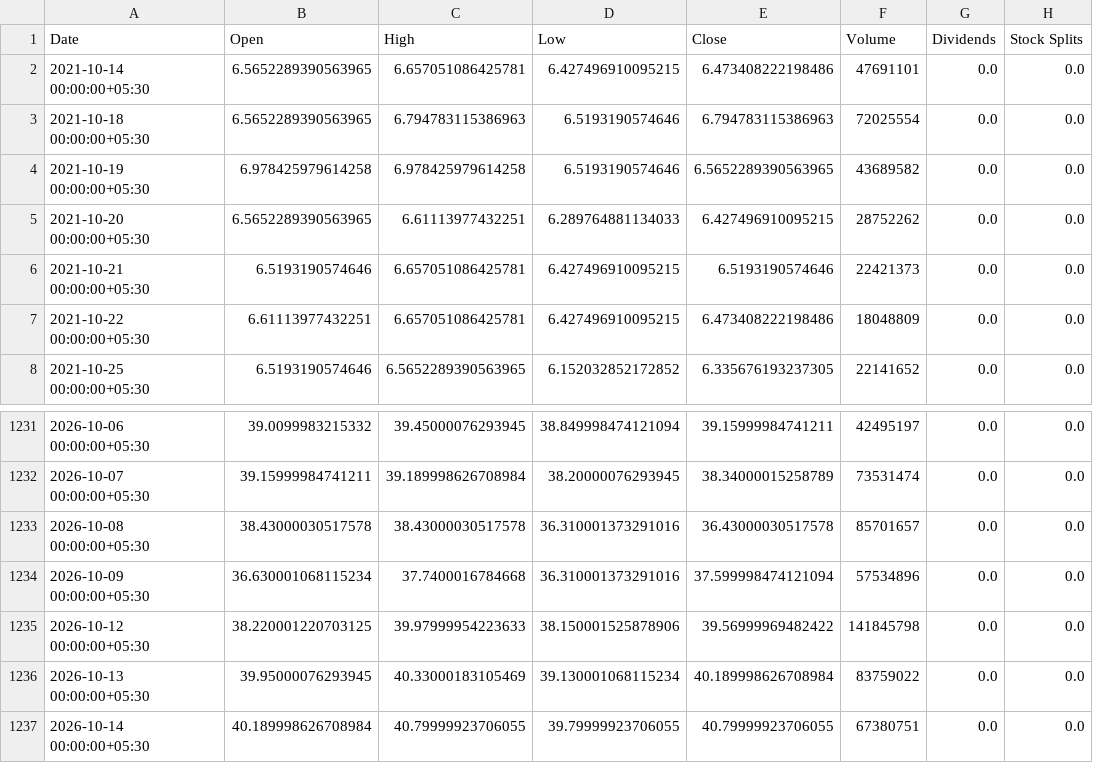
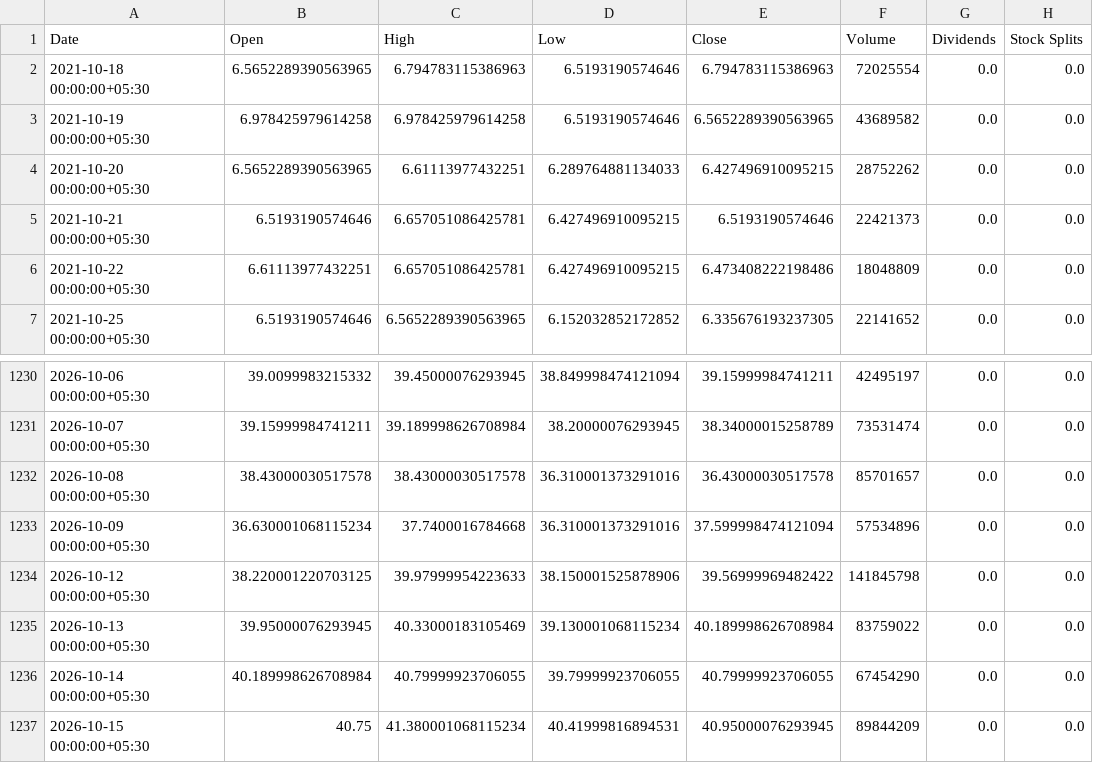
Before and after one commit to HimanshuKakwani/InvestAI-AI_BuildersCup, a CSV file: data/prices/SUZLON.NS.csv, drawn as a sheet; only a part is shown, gaps mark what is left out.

```diff
--- a/data/prices/SUZLON.NS.csv
+++ b/data/prices/SUZLON.NS.csv
@@ -1,3 +1,2 @@
 Date,Open,High,Low,Close,Volume,Dividends,Stock Splits
-2021-10-14 00:00:00+05:30,6.5652289390563965,6.657051086425781,6.427496910095215,6.473408222198486,47691101,0.0,0.0
 2021-10-18 00:00:00+05:30,6.5652289390563965,6.794783115386963,6.5193190574646,6.794783115386963,72025554,0.0,0.0
@@ -1236,2 +1235,3 @@ Date,Open,High,Low,Close,Volume,Dividends,Stock Splits
 2026-10-13 00:00:00+05:30,39.95000076293945,40.33000183105469,39.130001068115234,40.189998626708984,83759022,0.0,0.0
-2026-10-14 00:00:00+05:30,40.189998626708984,40.79999923706055,39.79999923706055,40.79999923706055,67380751,0.0,0.0
+2026-10-14 00:00:00+05:30,40.189998626708984,40.79999923706055,39.79999923706055,40.79999923706055,67454290,0.0,0.0
+2026-10-15 00:00:00+05:30,40.75,41.380001068115234,40.41999816894531,40.95000076293945,89844209,0.0,0.0
```
Also changed, not shown: data/prices/BHP.AX.csv, data/prices/D05.SI.csv, 28 other files.
